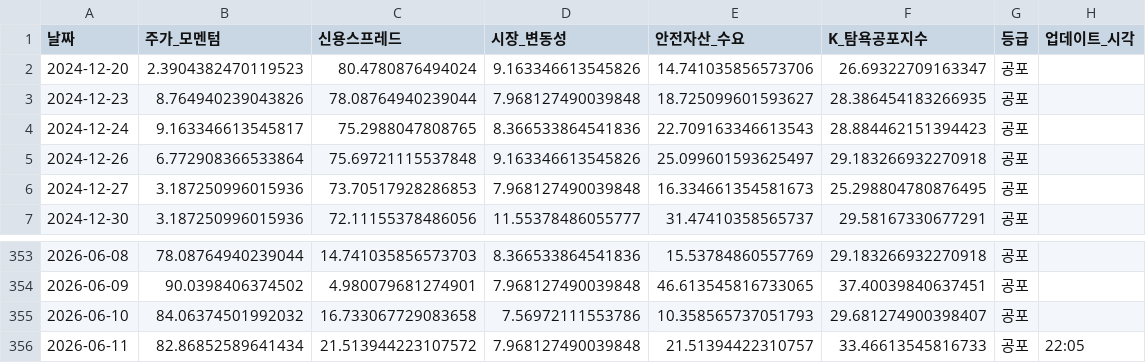
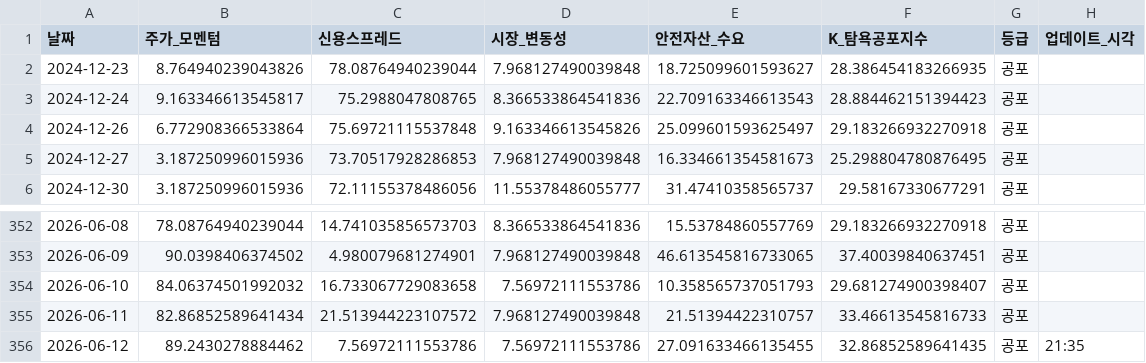
Before and after one commit to hhhpophhh-dot/k-fear-greed-index, a CSV file: k_fear_greed_result_k100.csv, drawn as a sheet; only a part is shown, gaps mark what is left out.

```diff
--- a/k_fear_greed_result_k100.csv
+++ b/k_fear_greed_result_k100.csv
@@ -1,3 +1,2 @@
 날짜,주가_모멘텀,신용스프레드,시장_변동성,안전자산_수요,K_탐욕공포지수,등급,업데이트_시각
-2024-12-20,2.3904382470119523,80.4780876494024,9.163346613545826,14.741035856573706,26.69322709163347,공포,
 2024-12-23,8.764940239043826,78.08764940239044,7.968127490039848,18.725099601593627,28.386454183266935,공포,
@@ -355,2 +354,3 @@
 2026-06-10,84.06374501992032,16.733067729083658,7.56972111553786,10.358565737051793,29.681274900398407,공포,
-2026-06-11,82.86852589641434,21.513944223107572,7.968127490039848,21.51394422310757,33.46613545816733,공포,22:05
+2026-06-11,82.86852589641434,21.513944223107572,7.968127490039848,21.51394422310757,33.46613545816733,공포,
+2026-06-12,89.2430278884462,7.56972111553786,7.56972111553786,27.091633466135455,32.86852589641435,공포,21:35
```
Also changed, not shown: k_fear_greed_result.csv, pcr_raw_data.csv.
